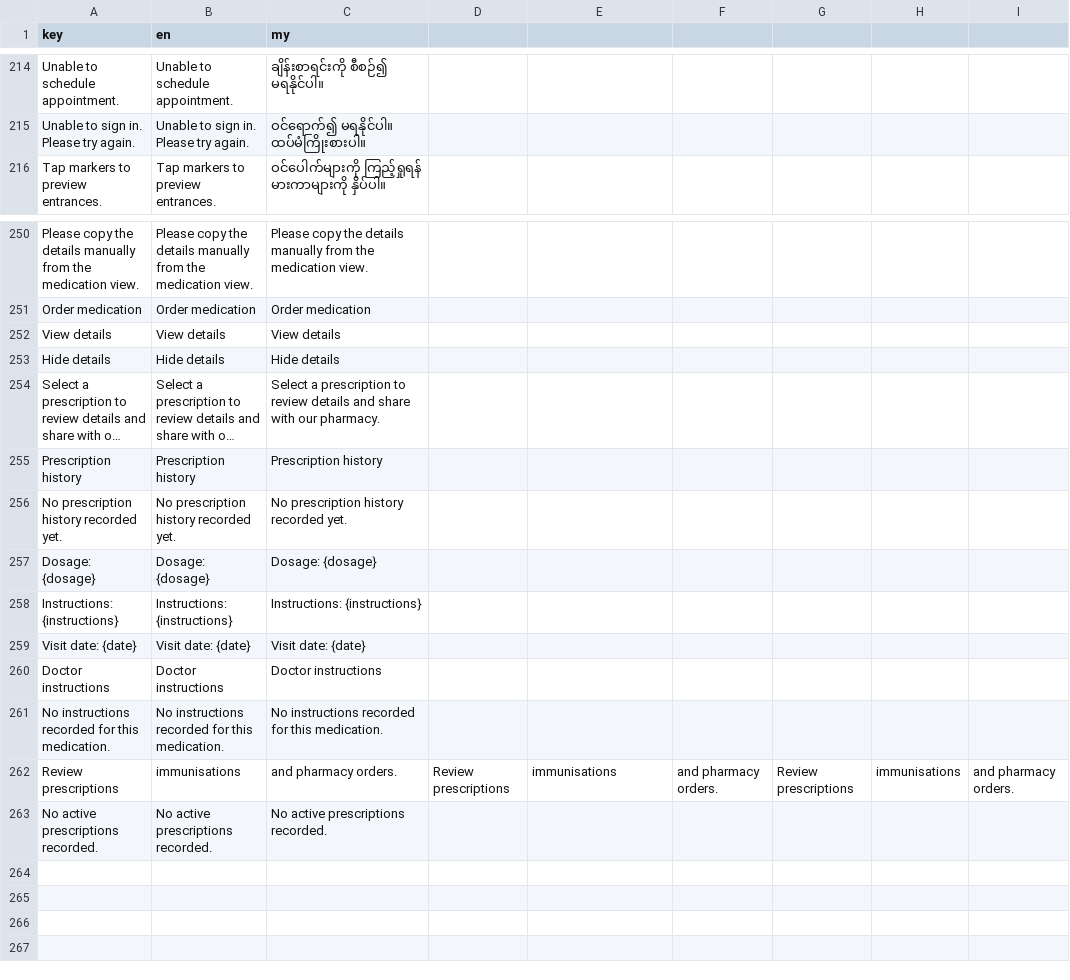
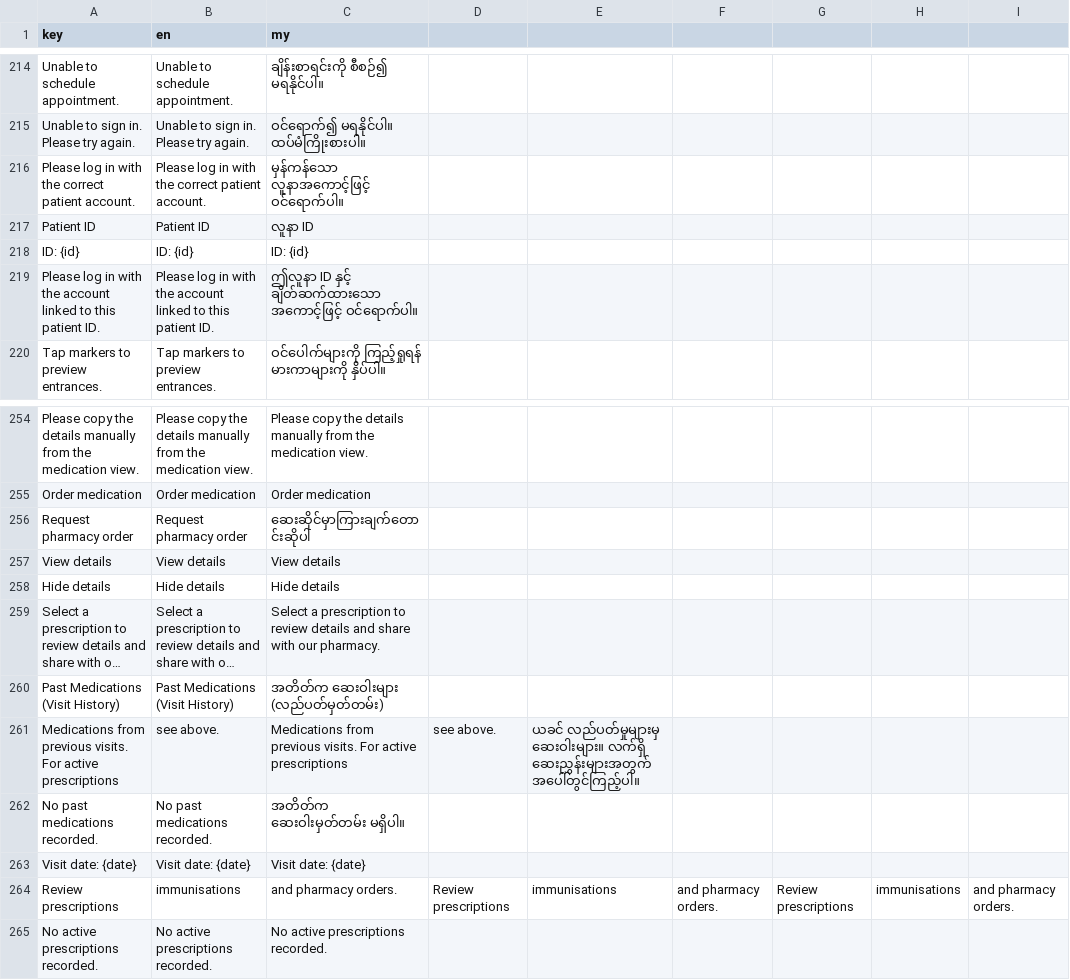
Before and after one commit to phoopyae1/Thu-Kha-EMR, a CSV file: client/src/i18n/translations.csv, drawn as a sheet; only a part is shown, gaps mark what is left out; long unchanged cells end in …; removed rows and columns are numbered as before the commit, all else as after; the diff names each change by its address in the sheet, - before the commit and + after, or states it on an @@ line.

```diff
--- a/client/src/i18n/translations.csv
+++ b/client/src/i18n/translations.csv
+row 216: Please log in with the correct patient account. | Please log in with the correct patient account. | မှန်ကန်သော လူနာအကောင့်ဖြင့် ဝင်ရောက်ပါ။
+row 217: Patient ID | Patient ID | လူနာ ID
+row 218: ID: {id} | ID: {id} | ID: {id}
+row 219: Please log in with the account linked to this patient ID. | Please log in with the account linked to this patient ID. | ဤလူနာ ID နှင့် ချိတ်ဆက်ထားသော အကောင့်ဖြင့် ဝင်ရောက်ပါ။
+row 256: Request pharmacy order | Request pharmacy order | ဆေးဆိုင်မှာကြားချက်တောင်းဆိုပါ
-row 255: Prescription history | Prescription history | Prescription history
-row 256: No prescription history recorded yet. | No prescription history recorded yet. | No prescription history recorded yet.
-row 257: Dosage: {dosage} | Dosage: {dosage} | Dosage: {dosage}
-row 258: Instructions: {instructions} | Instructions: {instructions} | Instructions: {instructions}
+row 260: Past Medications (Visit History) | Past Medications (Visit History) | အတိတ်က ဆေးဝါးများ (လည်ပတ်မှတ်တမ်း)
+row 261: Medications from previous visits. For active prescriptions | see above. | Medications from previous visits. For active prescriptions | see above. | ယခင် လည်ပတ်မှုများမှ ဆေးဝါးများ။ လက်ရှိ ဆေးညွှန်းများအတွက် အပေါ်တွင်ကြည့်ပါ။
+row 262: No past medications recorded. | No past medications recorded. | အတိတ်က ဆေးဝါးမှတ်တမ်း မရှိပါ။
-row 260: Doctor instructions | Doctor instructions | Doctor instructions
-row 261: No instructions recorded for this medication. | No instructions recorded for this medication. | No instructions recorded for this medication.
```
Also changed, not shown: 8 other files.
